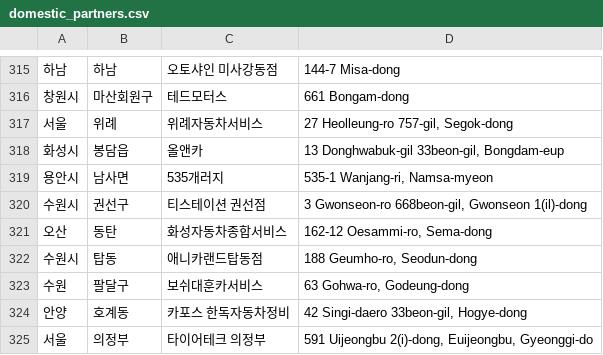
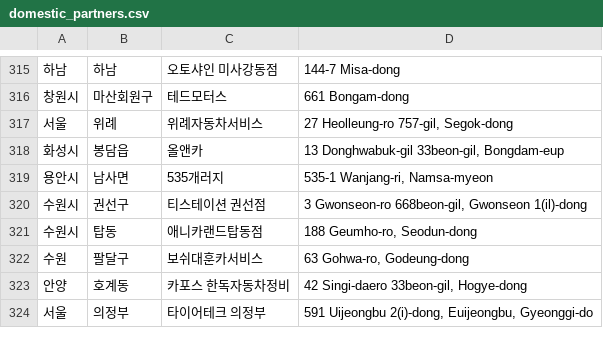
Before and after one commit to dongdong-e/domestic_partners, a CSV file: domestic_partners.csv, drawn as a sheet; only a part is shown, gaps mark what is left out; the diff names each change by its address in the sheet, - before the commit and + after, or states it on an @@ line.

Commit message:
updated lists
updated lists

```diff
--- a/domestic_partners.csv
+++ b/domestic_partners.csv
-row 321: 오산 | 동탄 | 화성자동차종합서비스 | 162-12 Oesammi-ro, Sema-dong
```
Also changed, not shown: 2 other files.
